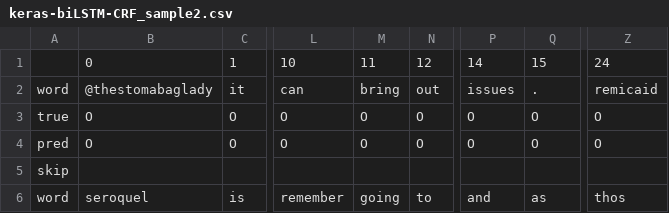
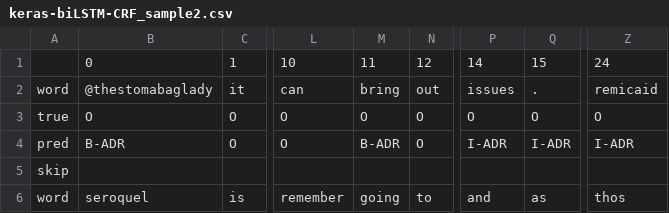
Before and after one commit to manliu1225/SMM4H, a CSV file: results/keras-biLSTM-CRF_sample2.csv, drawn as a sheet; only a part is shown, gaps mark what is left out; the diff names each change by its address in the sheet, - before the commit and + after, or states it on an @@ line.

```diff
--- a/results/keras-biLSTM-CRF_sample2.csv
+++ b/results/keras-biLSTM-CRF_sample2.csv
-B4: O
+B4: B-ADR
-M4: O
+M4: B-ADR
-P4: O
+P4: I-ADR
-Q4: O
+Q4: I-ADR
-Z4: O
+Z4: I-ADR
```
Also changed, not shown: 2 other files.
